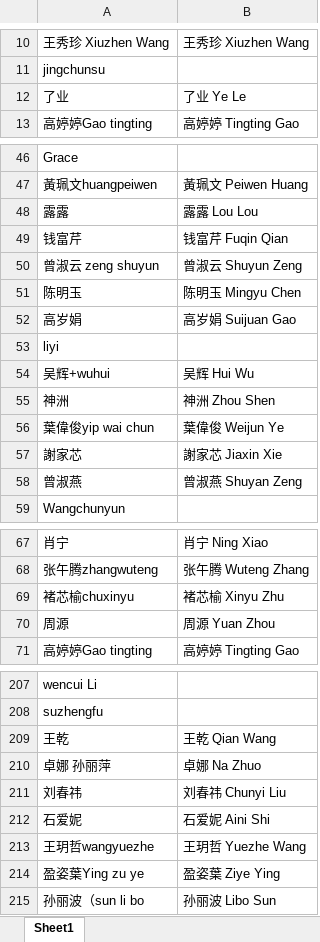
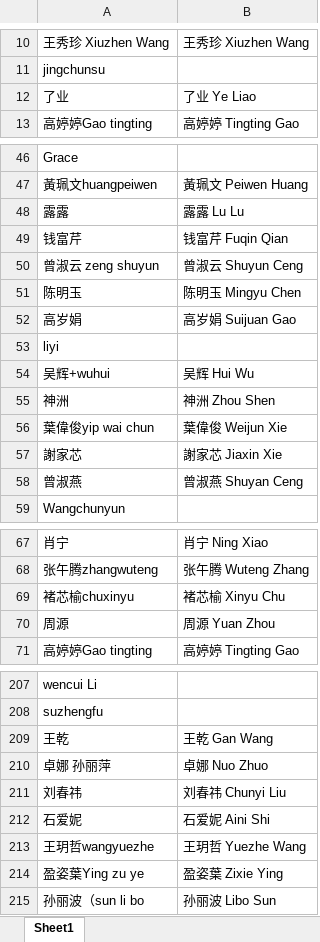
Before and after one commit to huba888/node-excel, an Excel workbook: src/output/test1.xlsx, sheet Sheet1, drawn as a sheet; only a part is shown, gaps mark what is left out; values as stored, in another font and other column widths than the file's, no borders; the diff covers the shown part only; the diff names each change by its address in the sheet, - before the commit and + after, or states it on an @@ line.

```diff
--- a/src/output/test1.xlsx (sheet Sheet1)
+++ b/src/output/test1.xlsx (sheet Sheet1)
-B12: 了业 Ye Le
+B12: 了业 Ye Liao
-B48: 露露 Lou Lou
+B48: 露露 Lu Lu
-B50: 曾淑云 Shuyun Zeng
+B50: 曾淑云 Shuyun Ceng
-B56: 葉偉俊 Weijun Ye
+B56: 葉偉俊 Weijun Xie
-B58: 曾淑燕 Shuyan Zeng
+B58: 曾淑燕 Shuyan Ceng
-B69: 褚芯榆 Xinyu Zhu
+B69: 褚芯榆 Xinyu Chu
-B209: 王乾 Qian Wang
+B209: 王乾 Gan Wang
-B210: 卓娜 Na Zhuo
+B210: 卓娜 Nuo Zhuo
-B214: 盈姿葉 Ziye Ying
+B214: 盈姿葉 Zixie Ying
```
Also changed, not shown: 2 edited cells elsewhere in this sheet, 7 other files.
